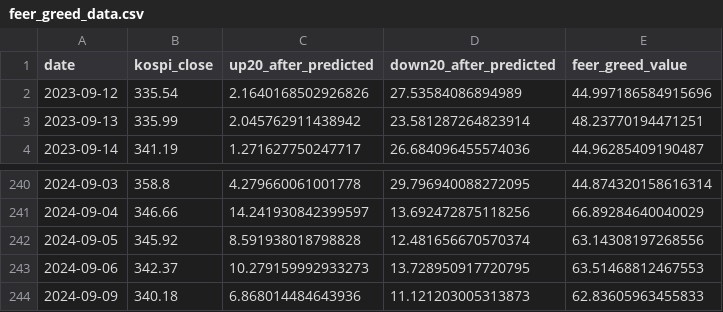
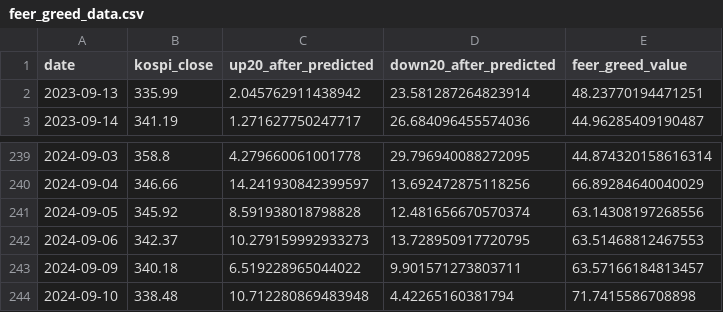
Before and after one commit to bfdai/bfdai_csv, a CSV file: feer_greed_data.csv, drawn as a sheet; only a part is shown, gaps mark what is left out.

Commit message:
Upload CSV file

```diff
--- a/feer_greed_data.csv
+++ b/feer_greed_data.csv
@@ -1,3 +1,2 @@
 date,kospi_close,up20_after_predicted,down20_after_predicted,feer_greed_value
-2023-09-12,335.54,2.1640168502926826,27.53584086894989,44.997186584915696
 2023-09-13,335.99,2.045762911438942,23.581287264823914,48.23770194471251
@@ -243,2 +242,3 @@ date,kospi_close,up20_after_predicted,down20_after_predicted,feer_greed_value
 2024-09-06,342.37,10.279159992933273,13.728950917720795,63.51468812467553
-2024-09-09,340.18,6.868014484643936,11.121203005313873,62.83605963455833
+2024-09-09,340.18,6.519228965044022,9.901571273803711,63.57166184813457
+2024-09-10,338.48,10.712280869483948,4.42265160381794,71.7415586708898
```
